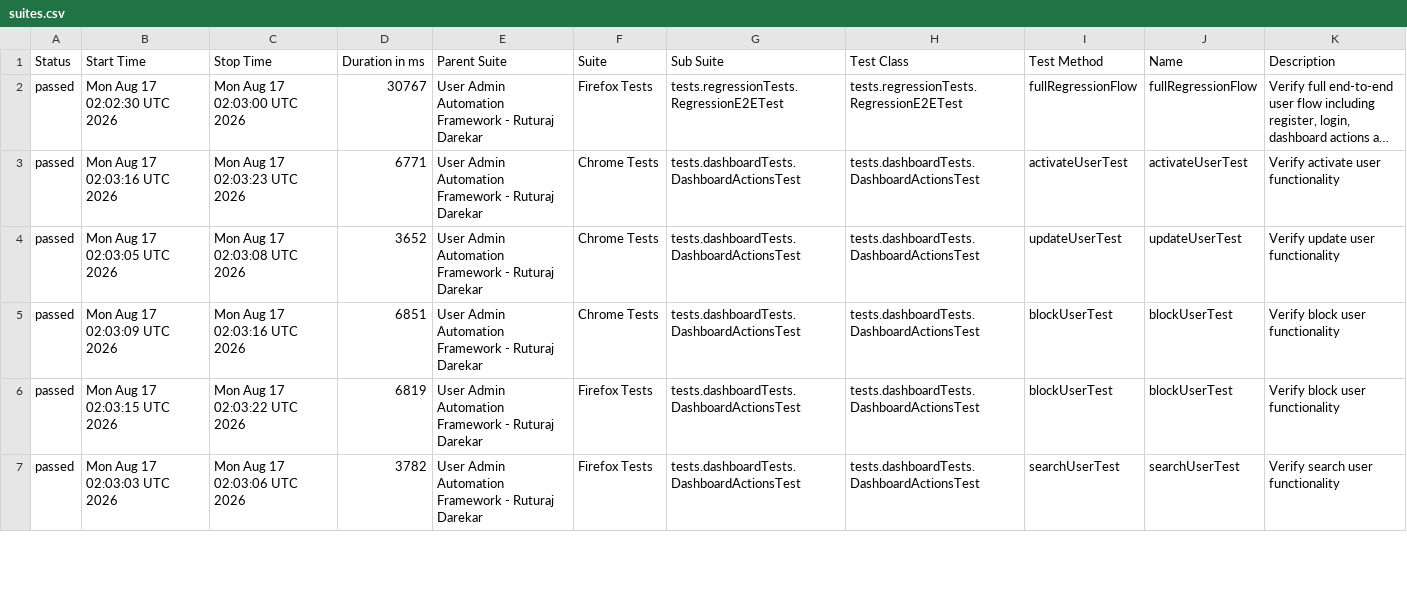
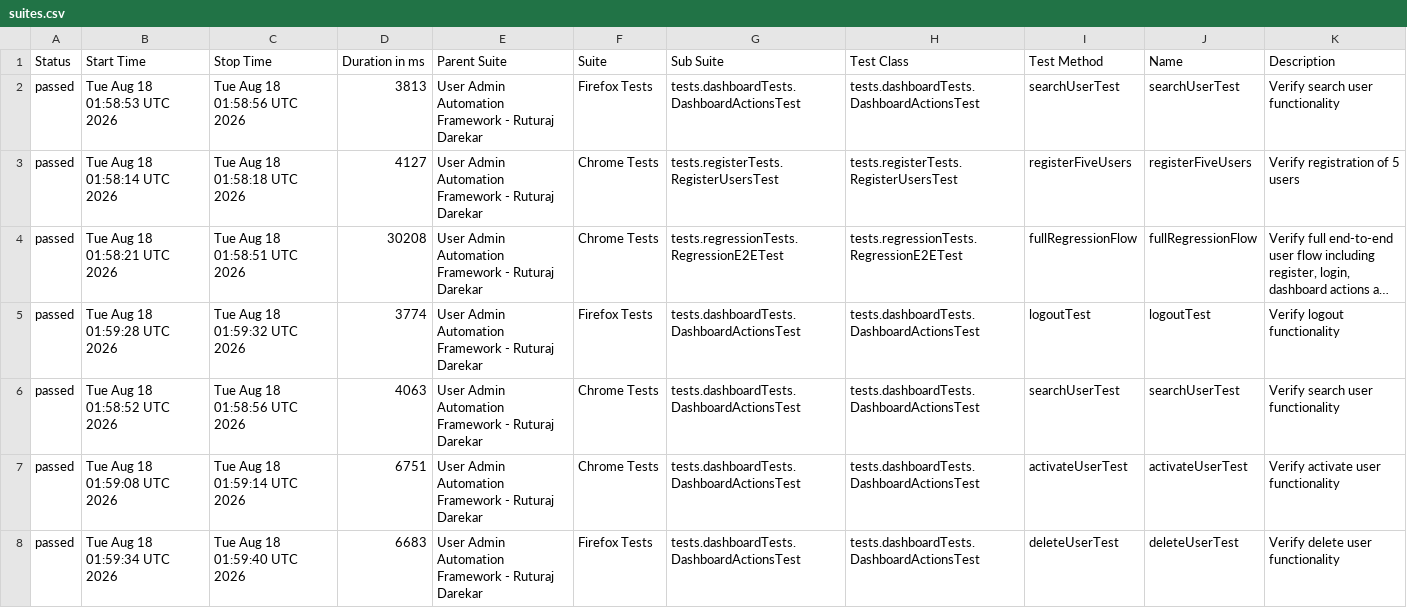
Before and after one commit to Ruturaj0861/user-admin-automation, a CSV file: data/suites.csv, drawn as a sheet; only a part is shown; long unchanged cells end in …; removed rows and columns are numbered as before the commit, all else as after; the diff covers the shown part only; the diff names each change by its address in the sheet, - before the commit and + after, or states it on an @@ line.

```diff
--- a/data/suites.csv
+++ b/data/suites.csv
+row 2: passed | Tue Aug 18 01:58:53 UTC 2026 | Tue Aug 18 01:58:56 UTC 2026 | 3813 | User Admin Automation Framework - Ruturaj Darekar | Firefox Tests | tests.dashboardTests.DashboardActionsTest | tests.dashboardTests.DashboardActionsTest | searchUserTest | searchUserTest | Verify search user functionality
+row 3: passed | Tue Aug 18 01:58:14 UTC 2026 | Tue Aug 18 01:58:18 UTC 2026 | 4127 | User Admin Automation Framework - Ruturaj Darekar | Chrome Tests | tests.registerTests.RegisterUsersTest | tests.registerTests.RegisterUsersTest | registerFiveUsers | registerFiveUsers | Verify registration of 5 users
-B4 (Start Time): Mon Aug 17 02:02:30 UTC 2026
+B4 (Start Time): Tue Aug 18 01:58:21 UTC 2026
-C4 (Stop Time): Mon Aug 17 02:03:00 UTC 2026
+C4 (Stop Time): Tue Aug 18 01:58:51 UTC 2026
-D4 (Duration in ms): 30767
+D4 (Duration in ms): 30208
-F4 (Suite): Firefox Tests
+F4 (Suite): Chrome Tests
-B5 (Start Time): Mon Aug 17 02:03:16 UTC 2026
+B5 (Start Time): Tue Aug 18 01:59:28 UTC 2026
-C5 (Stop Time): Mon Aug 17 02:03:23 UTC 2026
+C5 (Stop Time): Tue Aug 18 01:59:32 UTC 2026
-D5 (Duration in ms): 6771
+D5 (Duration in ms): 3774
-F5 (Suite): Chrome Tests
+F5 (Suite): Firefox Tests
-I5 (Test Method): activateUserTest
+I5 (Test Method): logoutTest
-J5 (Name): activateUserTest
+J5 (Name): logoutTest
-K5 (Description): Verify activate user functionality
+K5 (Description): Verify logout functionality
-B6 (Start Time): Mon Aug 17 02:03:05 UTC 2026
+B6 (Start Time): Tue Aug 18 01:58:52 UTC 2026
-C6 (Stop Time): Mon Aug 17 02:03:08 UTC 2026
+C6 (Stop Time): Tue Aug 18 01:58:56 UTC 2026
-D6 (Duration in ms): 3652
+D6 (Duration in ms): 4063
-I6 (Test Method): updateUserTest
+I6 (Test Method): searchUserTest
-J6 (Name): updateUserTest
+J6 (Name): searchUserTest
-K6 (Description): Verify update user functionality
+K6 (Description): Verify search user functionality
-B7 (Start Time): Mon Aug 17 02:03:09 UTC 2026
+B7 (Start Time): Tue Aug 18 01:59:08 UTC 2026
-C7 (Stop Time): Mon Aug 17 02:03:16 UTC 2026
+C7 (Stop Time): Tue Aug 18 01:59:14 UTC 2026
-D7 (Duration in ms): 6851
+D7 (Duration in ms): 6751
-I7 (Test Method): blockUserTest
+I7 (Test Method): activateUserTest
-J7 (Name): blockUserTest
+J7 (Name): activateUserTest
-K7 (Description): Verify block user functionality
+K7 (Description): Verify activate user functionality
-B8 (Start Time): Mon Aug 17 02:03:15 UTC 2026
+B8 (Start Time): Tue Aug 18 01:59:34 UTC 2026
-C8 (Stop Time): Mon Aug 17 02:03:22 UTC 2026
+C8 (Stop Time): Tue Aug 18 01:59:40 UTC 2026
-D8 (Duration in ms): 6819
+D8 (Duration in ms): 6683
-I8 (Test Method): blockUserTest
+I8 (Test Method): deleteUserTest
-J8 (Name): blockUserTest
+J8 (Name): deleteUserTest
-K8 (Description): Verify block user functionality
+K8 (Description): Verify delete user functionality
-row 7: passed | Mon Aug 17 02:03:03 UTC 2026 | Mon Aug 17 02:03:06 UTC 2026 | 3782 | User Admin Automation Framework - Ruturaj Darekar | Firefox Tests | tests.dashboardTests.DashboardActionsTest | tests.dashboardTests.DashboardActionsTest | searchUserTest | searchUserTest | Verify search user functionality
```
Also changed, not shown: 2 added rows, 3 removed rows and 62 edited cells elsewhere in this file, 55 other files.
